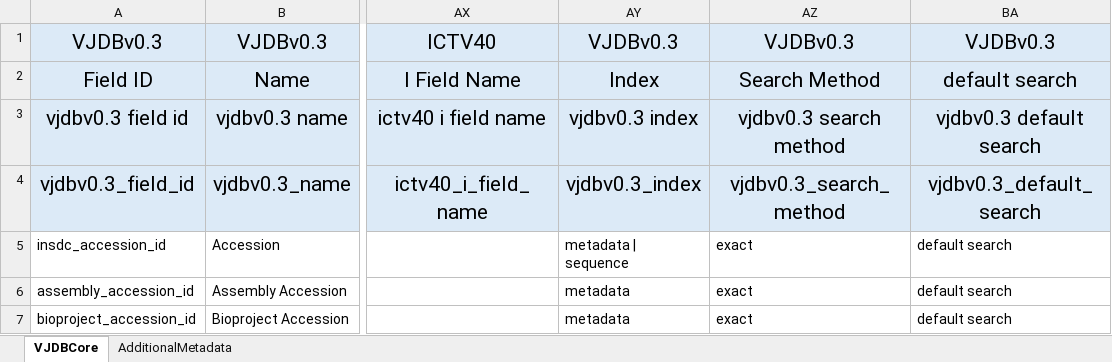
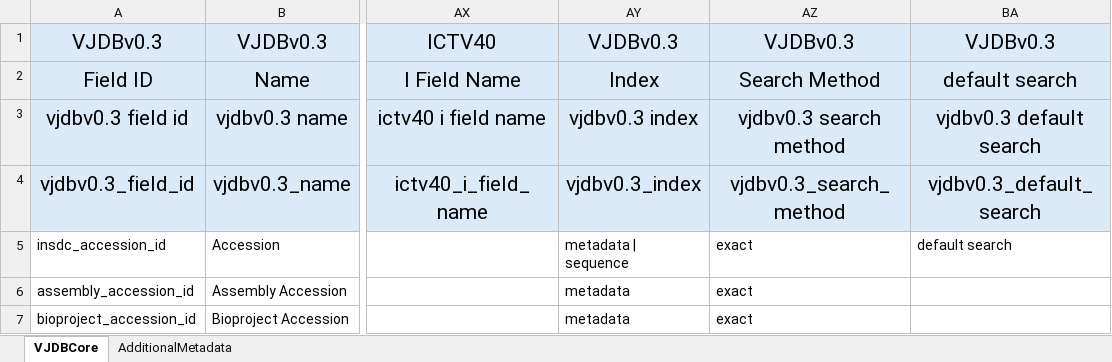
Before and after one commit to VirJenDB/virjendb_metadata, an Excel workbook: metadata.xlsx, sheet VJDBCore, drawn as a sheet; only a part is shown, gaps mark what is left out; values as stored, in another font and other column widths than the file's, no borders; conditional formats not drawn; the diff covers the shown part only; the diff names each change by its address in the sheet, - before the commit and + after, or states it on an @@ line.

```diff
--- a/metadata.xlsx (sheet VJDBCore)
+++ b/metadata.xlsx (sheet VJDBCore)
-BA6:BA7: default search
+BA6:BA7: (empty)
```
Also changed, not shown: 45 edited cells elsewhere in this sheet.
